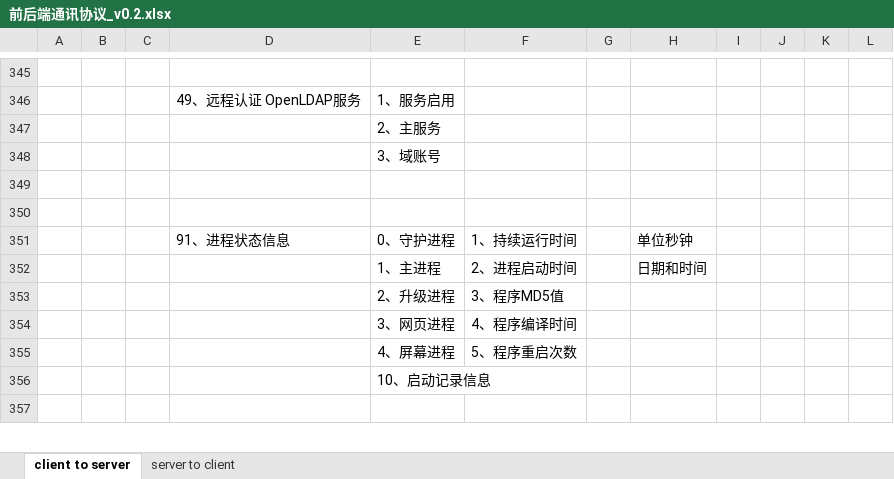
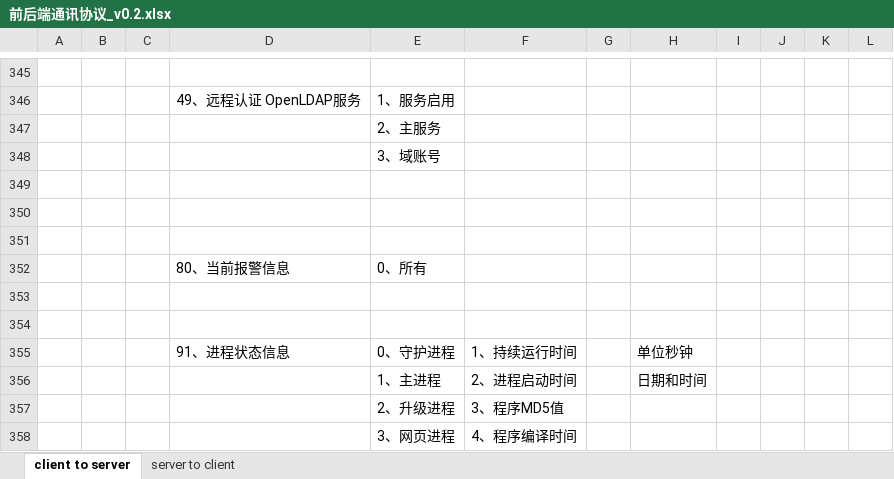
Before and after one commit to ChinaClever/MPro-App, an Excel workbook: doc/协议/前后端通讯协议_v0.2.xlsx, sheet client to server, drawn as a sheet; only a part is shown, gaps mark what is left out; the shorter side is filled out with more unchanged rows; values as stored, in another font and other column widths than the file's, no borders; the diff names each change by its address in the sheet, - before the commit and + after, or states it on an @@ line.

```diff
--- a/doc/协议/前后端通讯协议_v0.2.xlsx (sheet client to server)
+++ b/doc/协议/前后端通讯协议_v0.2.xlsx (sheet client to server)
+row 351: (empty)
+row 352:  |  |  | 80、当前报警信息 | 0、所有
+row 353: (empty)
+row 354: (empty)
```
Also changed, not shown: 8 other files.
